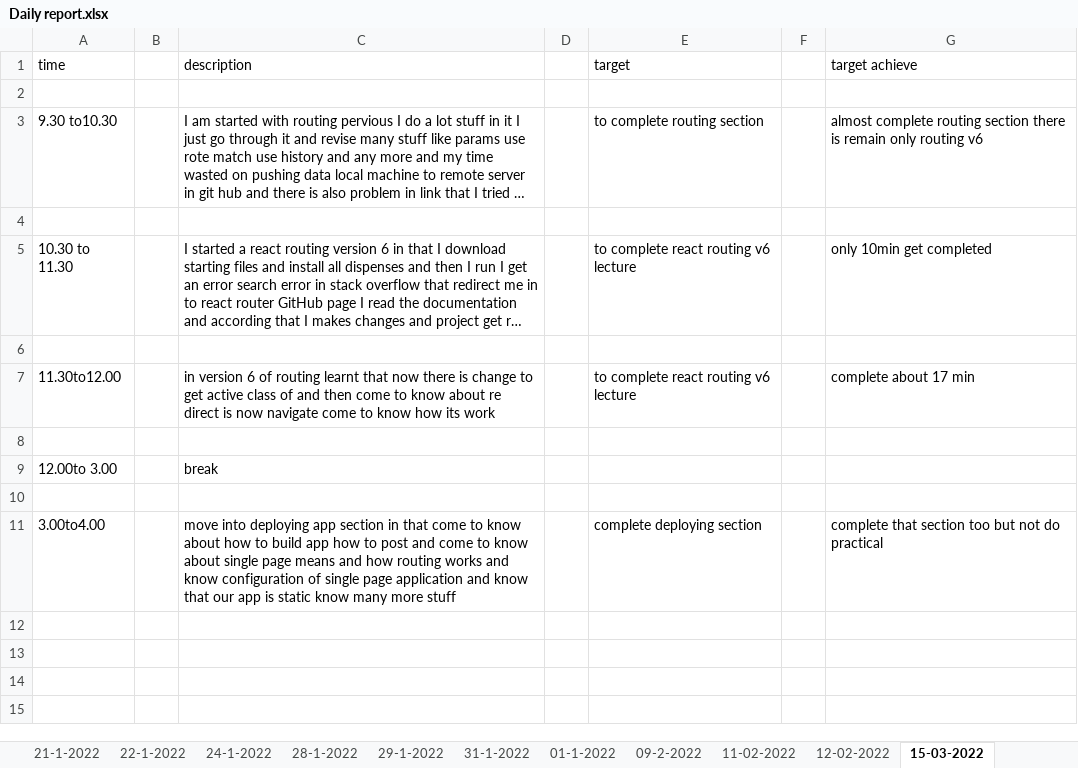
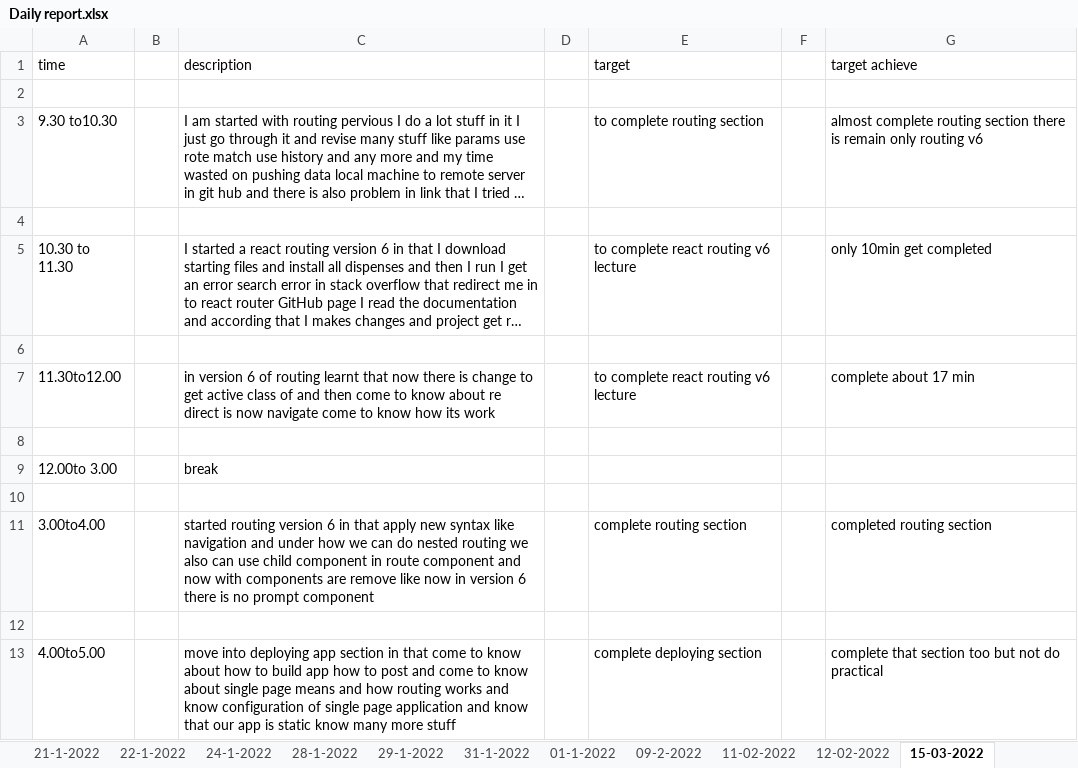
Before and after one commit to Himanshu-ramani/daily-report, an Excel workbook: Daily report.xlsx, sheet 15-03-2022, drawn as a sheet; long unchanged cells end in …; values as stored, in another font and other column widths than the file's, no borders; addresses are those after the commit; the diff names each change by its address in the sheet, - before the commit and + after, or states it on an @@ line.

Commit message:
himanshu ramani
update report 4.00 to 5.00pm

```diff
--- a/Daily report.xlsx (sheet 15-03-2022)
+++ b/Daily report.xlsx (sheet 15-03-2022)
+row 11: 3.00to4.00 |  | started routing version 6 in that apply new syntax like navigation and under how we can do nested routing we also can use child component in route component and now with components are remove like now in version 6 there is no prompt component |  | complete routing section |  | completed routing section
+row 12: (empty)
-A13 (time): 3.00to4.00
+A13 (time): 4.00to5.00
```
